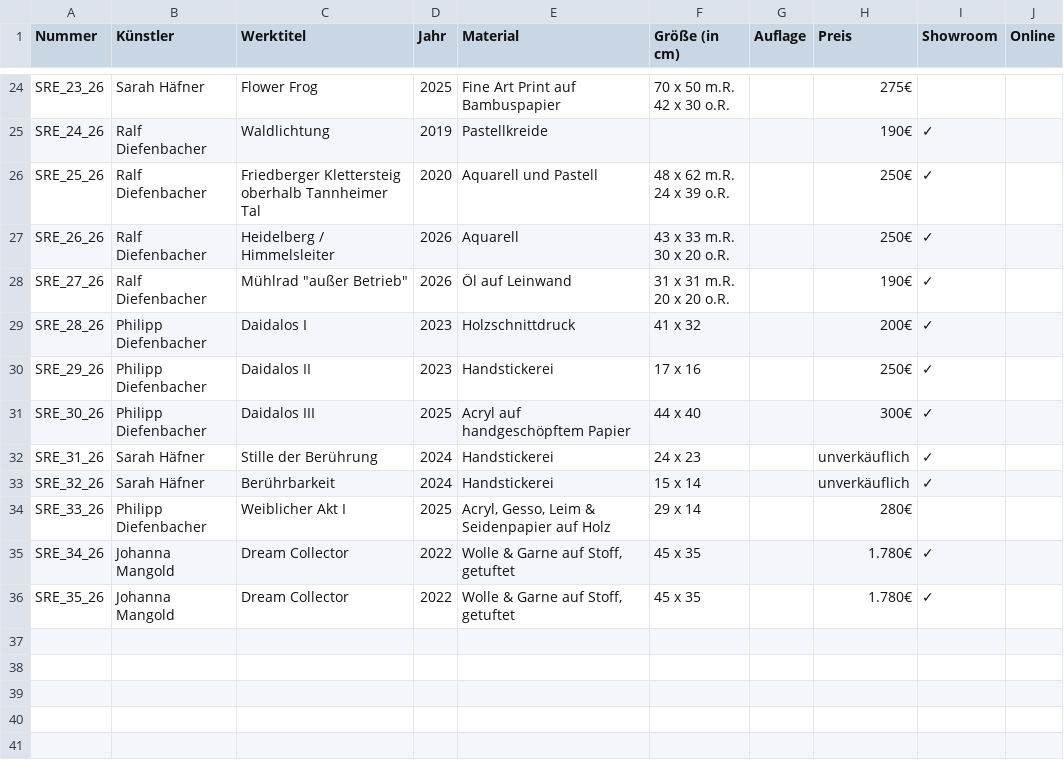
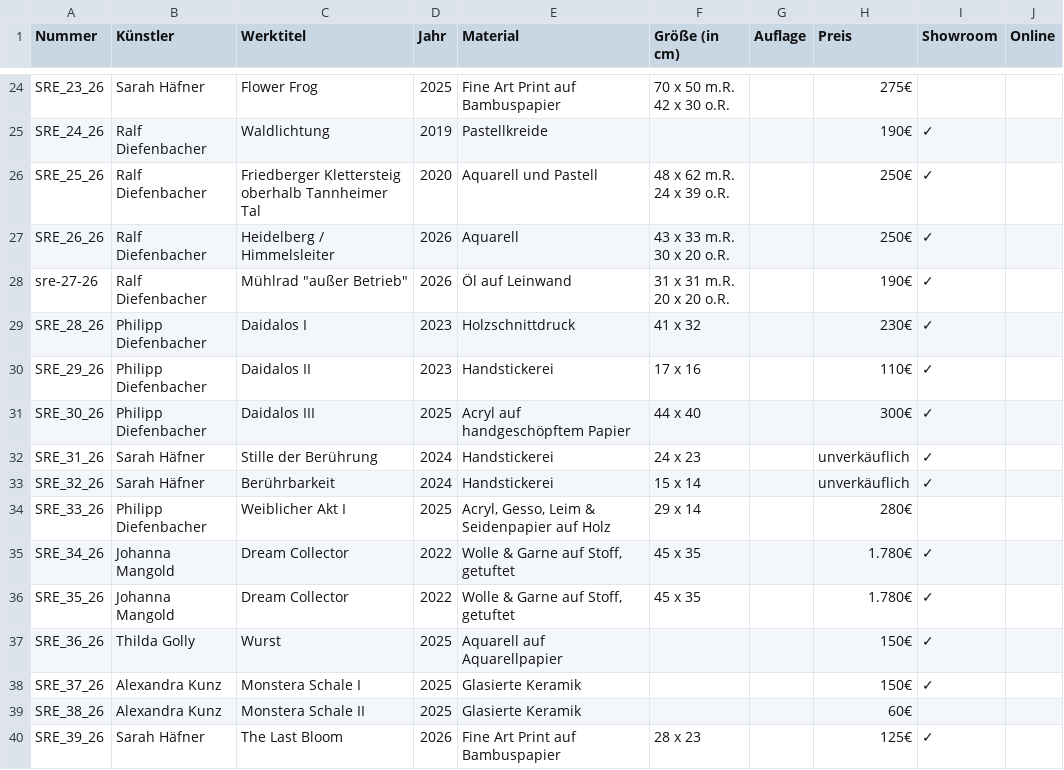
Before and after one commit to salzgrafik/showroom-eins, a CSV file: content/werksliste.csv, drawn as a sheet; only a part is shown, gaps mark what is left out.

```diff
--- a/content/werksliste.csv
+++ b/content/werksliste.csv
@@ -38,6 +38,6 @@ SRE_26_26,Ralf Diefenbacher,Heidelberg / Himmelsleiter,2026,Aquarell,"43 x 33 m.
 30 x 20 o.R.",,250€,✓,
-SRE_27_26,Ralf Diefenbacher,"Mühlrad ""außer Betrieb""",2026,Öl auf Leinwand,"31 x 31 m.R.
-20 x 20 o.R.",,190€,✓,
-SRE_28_26,Philipp Diefenbacher,Daidalos I,2023,Holzschnittdruck,41 x 32,,200€,✓,
-SRE_29_26,Philipp Diefenbacher,Daidalos II,2023,Handstickerei,17 x 16,,250€,✓,
+sre-27-26,Ralf Diefenbacher,"Mühlrad ""außer Betrieb""",2026,Öl auf Leinwand,"31 x 31 m.R.
+20 x 20 o.R.",,190€,✓,
+SRE_28_26,Philipp Diefenbacher,Daidalos I,2023,Holzschnittdruck,41 x 32,,230€,✓,
+SRE_29_26,Philipp Diefenbacher,Daidalos II,2023,Handstickerei,17 x 16,,110€,✓,
 SRE_30_26,Philipp Diefenbacher,Daidalos III,2025,Acryl auf handgeschöpftem Papier,44 x 40,,300€,✓,
@@ -48 +48,5 @@ SRE_34_26,Johanna Mangold,Dream Collector,2022,"Wolle & Garne auf Stoff, getufte
 SRE_35_26,Johanna Mangold,Dream Collector,2022,"Wolle & Garne auf Stoff, getuftet",45 x 35,,1.780€,✓,
+SRE_36_26,Thilda Golly,Wurst,2025,Aquarell auf Aquarellpapier,,,150€,✓,
+SRE_37_26,Alexandra Kunz,Monstera Schale I,2025,Glasierte Keramik,,,150€,✓,
+SRE_38_26,Alexandra Kunz,Monstera Schale II,2025,Glasierte Keramik,,,60€,,
+SRE_39_26,Sarah Häfner,The Last Bloom,2026,Fine Art Print auf Bambuspapier,28 x 23,,125€,✓,
```
Also changed, not shown: 36 other files.
